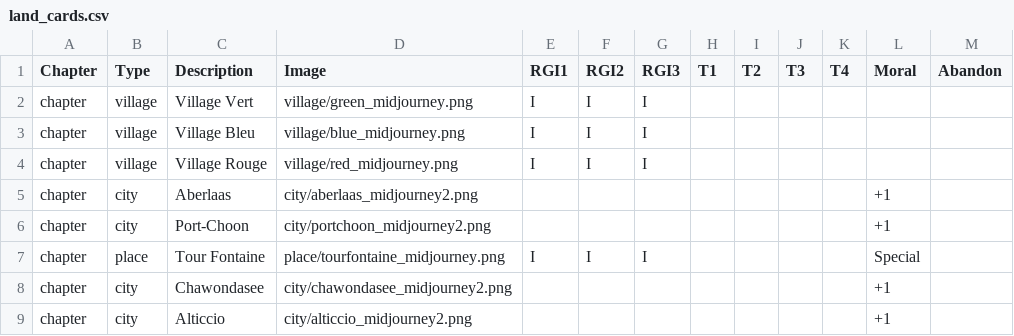
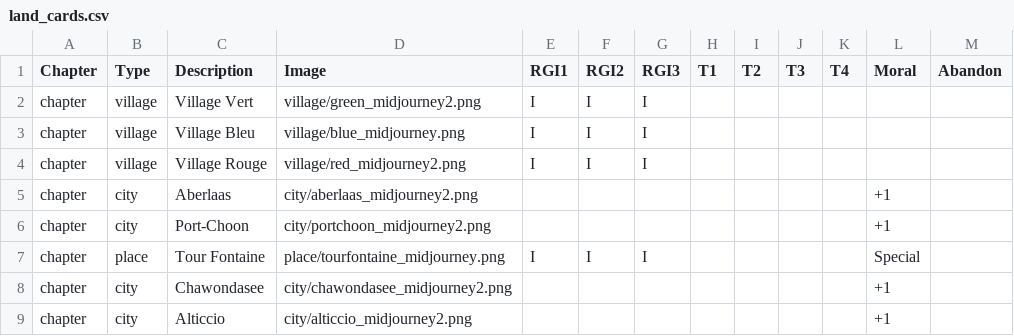
Before and after one commit to davidoliviersaban/windwalkers-cardgame, a CSV file: src/resources/land_cards.csv, drawn as a sheet; only a part is shown.

Commit message:
Updated terrain images

```diff
--- a/src/resources/land_cards.csv
+++ b/src/resources/land_cards.csv
@@ -1,5 +1,5 @@
 Chapter,Type,Description,Image,RGI1,RGI2,RGI3,T1,T2,T3,T4,Moral,Abandon
-chapter,village,Village Vert,village/green_midjourney.png,I,I,I,,,,,,
+chapter,village,Village Vert,village/green_midjourney2.png,I,I,I,,,,,,
 chapter,village,Village Bleu,village/blue_midjourney.png,I,I,I,,,,,,
-chapter,village,Village Rouge,village/red_midjourney.png,I,I,I,,,,,,
+chapter,village,Village Rouge,village/red_midjourney2.png,I,I,I,,,,,,
 chapter,city,Aberlaas,city/aberlaas_midjourney2.png,,,,,,,,+1,
```
Also changed, not shown: 18 other files.
